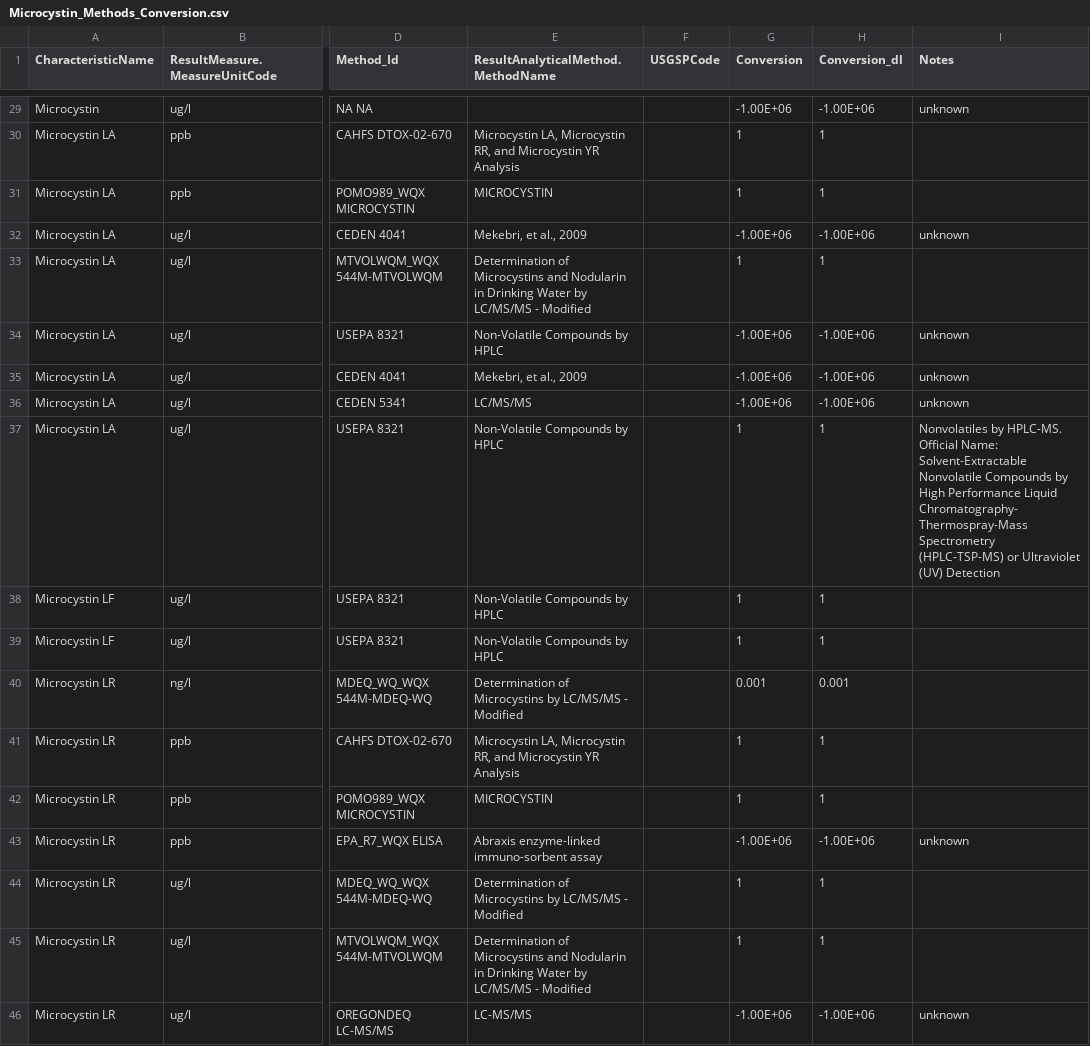
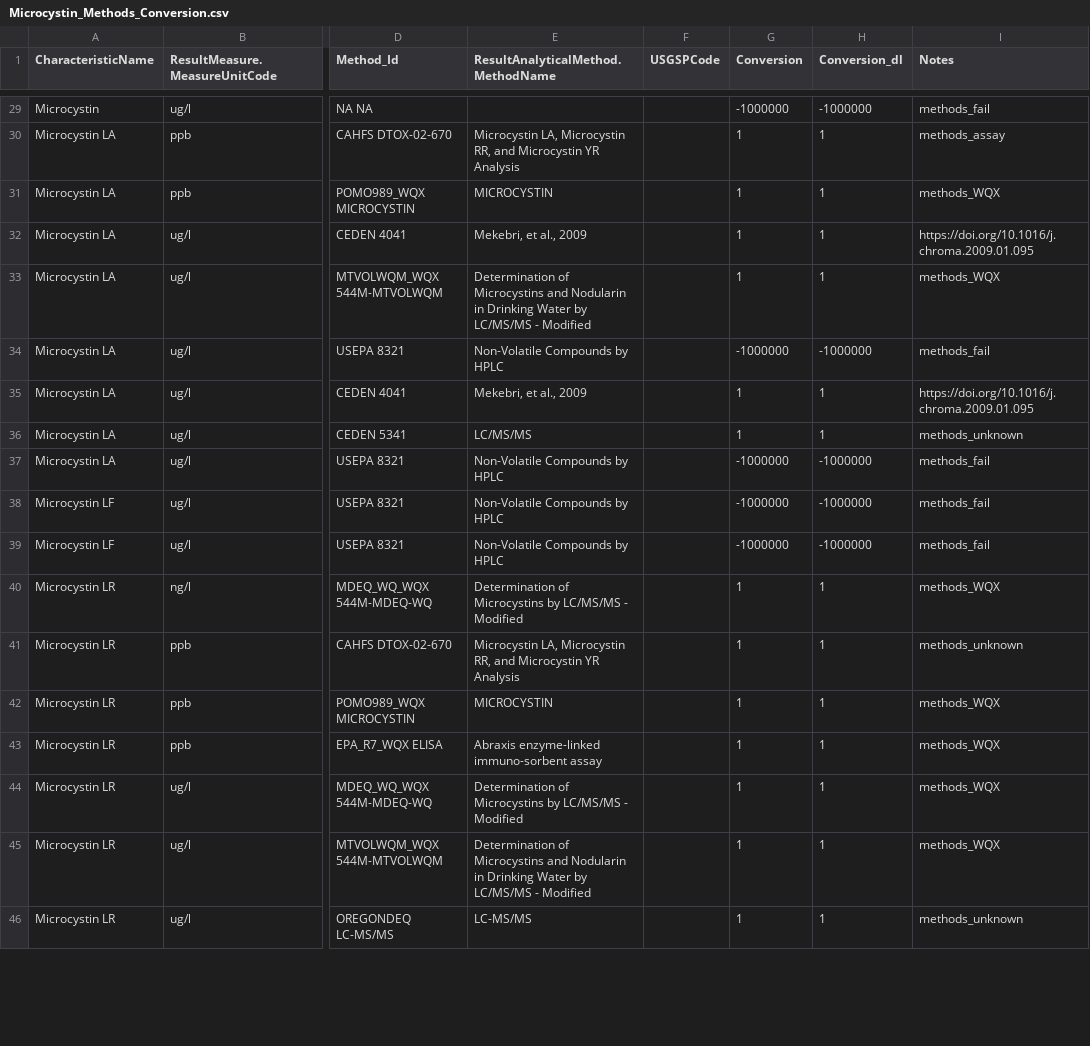
Before and after one commit to cont-limno/lagos_database, a CSV file: conversion_files/Microcystin_Methods_Conversion.csv, drawn as a sheet; only a part is shown, gaps mark what is left out; the diff covers the shown part only; the diff names each change by its address in the sheet, - before the commit and + after, or states it on an @@ line.

Commit message:
Update Microcystin_Methods_Conversion.csv
Tidied notes and update; included congeners

```diff
--- a/conversion_files/Microcystin_Methods_Conversion.csv
+++ b/conversion_files/Microcystin_Methods_Conversion.csv
-G29 (Conversion): -1.00E+06
+G29 (Conversion): -1000000
-H29 (Conversion_dl): -1.00E+06
+H29 (Conversion_dl): -1000000
-I29 (Notes): unknown
+I29 (Notes): methods_fail
-I30 (Notes): (empty)
+I30 (Notes): methods_assay
-I31 (Notes): (empty)
+I31 (Notes): methods_WQX
-G32 (Conversion): -1.00E+06
+G32 (Conversion): 1
-H32 (Conversion_dl): -1.00E+06
+H32 (Conversion_dl): 1
-I32 (Notes): unknown
+I32 (Notes): https://doi.org/10.1016/j.chroma.2009.01.095
-I33 (Notes): (empty)
+I33 (Notes): methods_WQX
-G34 (Conversion): -1.00E+06
+G34 (Conversion): -1000000
-H34 (Conversion_dl): -1.00E+06
+H34 (Conversion_dl): -1000000
-I34 (Notes): unknown
+I34 (Notes): methods_fail
-G35:G36 (Conversion): -1.00E+06
+G35:G36 (Conversion): 1
-H35:H36 (Conversion_dl): -1.00E+06
+H35:H36 (Conversion_dl): 1
-I35 (Notes): unknown
+I35 (Notes): https://doi.org/10.1016/j.chroma.2009.01.095
-I36 (Notes): unknown
+I36 (Notes): methods_unknown
-G37:G39 (Conversion): 1
+G37:G39 (Conversion): -1000000
-H37:H39 (Conversion_dl): 1
+H37:H39 (Conversion_dl): -1000000
-I37 (Notes): Nonvolatiles by HPLC-MS. Official Name: Solvent-Extractable Nonvolatile Compounds by High Performance Liquid Chromatography-Thermospray-Mass Spectrometry (HPLC-TSP-MS) or Ultraviolet (UV) Detection
+I37 (Notes): methods_fail
-I38:I39 (Notes): (empty)
+I38:I39 (Notes): methods_fail
-G40 (Conversion): 0.001
+G40 (Conversion): 1
-H40 (Conversion_dl): 0.001
+H40 (Conversion_dl): 1
-I40 (Notes): (empty)
+I40 (Notes): methods_WQX
-I41 (Notes): (empty)
+I41 (Notes): methods_unknown
-I42 (Notes): (empty)
+I42 (Notes): methods_WQX
-G43 (Conversion): -1.00E+06
+G43 (Conversion): 1
-H43 (Conversion_dl): -1.00E+06
+H43 (Conversion_dl): 1
-I43 (Notes): unknown
+I43 (Notes): methods_WQX
-I44:I45 (Notes): (empty)
+I44:I45 (Notes): methods_WQX
-G46 (Conversion): -1.00E+06
+G46 (Conversion): 1
-H46 (Conversion_dl): -1.00E+06
+H46 (Conversion_dl): 1
-I46 (Notes): unknown
+I46 (Notes): methods_unknown
```
Also changed, not shown: 88 edited cells elsewhere in this file.
